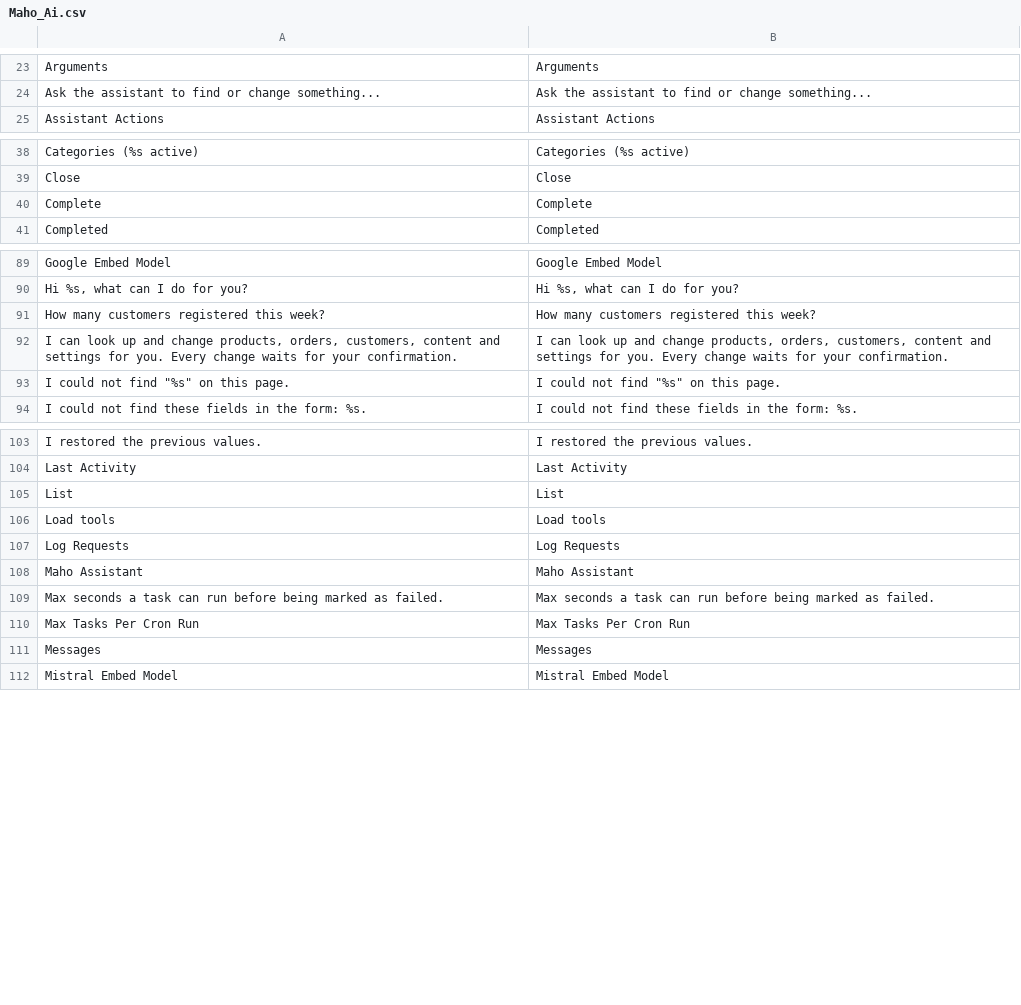
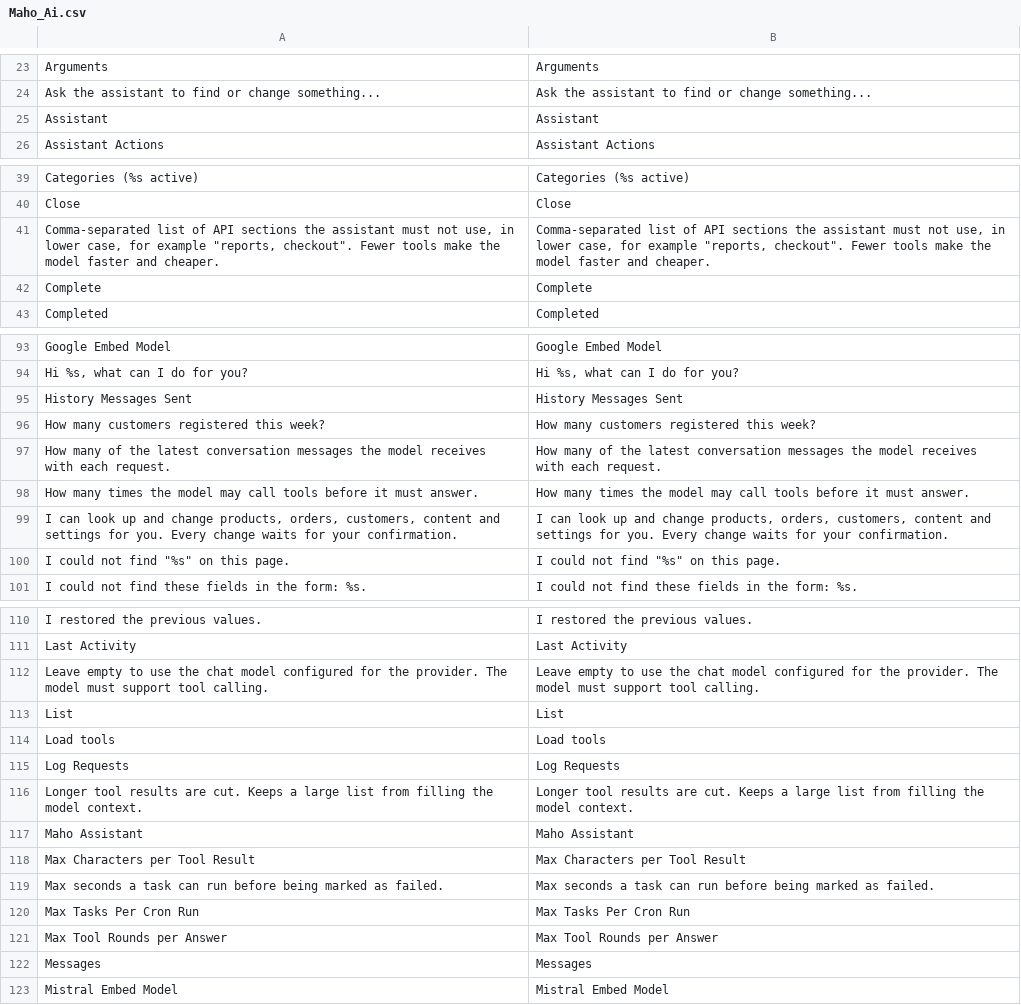
Before and after one commit to MahoCommerce/maho, a CSV file: app/locale/en_US/Maho_Ai.csv, drawn as a sheet; only a part is shown, gaps mark what is left out; the diff covers the shown part only; the diff names each change by its address in the sheet, - before the commit and + after, or states it on an @@ line.

Commit message:
Added the missing translations of the assistant settings

```diff
--- a/app/locale/en_US/Maho_Ai.csv
+++ b/app/locale/en_US/Maho_Ai.csv
+row 25: Assistant | Assistant
+row 41: Comma-separated list of API sections the assistant must not use, in lower case, for example "reports, checkout". Fewer tools make the model faster and cheaper. | Comma-separated list of API sections the assistant must not use, in lower case, for example "reports, checkout". Fewer tools make the model faster and cheaper.
+row 95: History Messages Sent | History Messages Sent
+row 97: How many of the latest conversation messages the model receives with each request. | How many of the latest conversation messages the model receives with each request.
+row 98: How many times the model may call tools before it must answer. | How many times the model may call tools before it must answer.
+row 112: Leave empty to use the chat model configured for the provider. The model must support tool calling. | Leave empty to use the chat model configured for the provider. The model must support tool calling.
+row 116: Longer tool results are cut. Keeps a large list from filling the model context. | Longer tool results are cut. Keeps a large list from filling the model context.
+row 118: Max Characters per Tool Result | Max Characters per Tool Result
+row 121: Max Tool Rounds per Answer | Max Tool Rounds per Answer
```
Also changed, not shown: 3 added rows elsewhere in this file.
